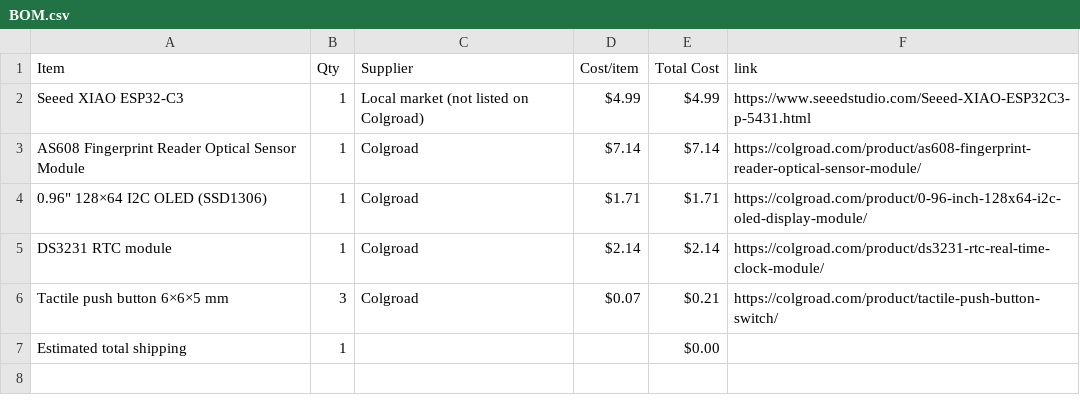
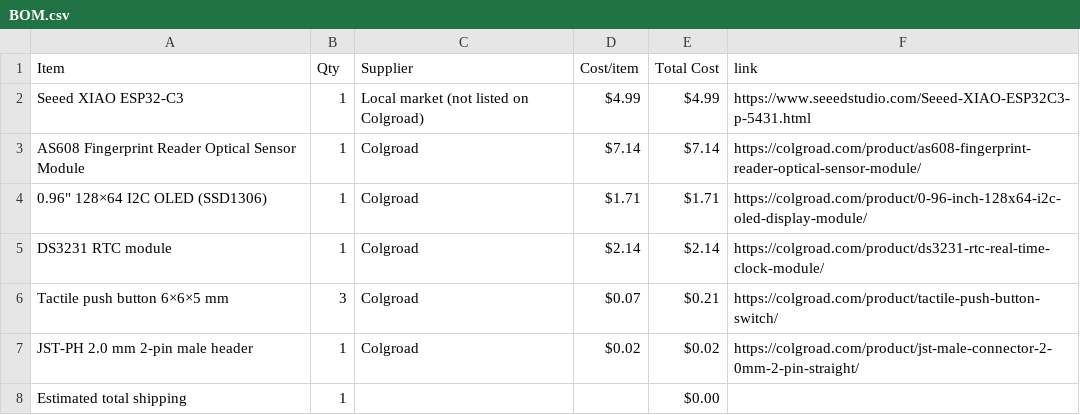
Before and after one commit to ema-rauf/PulseToken, a CSV file: BOM.csv, drawn as a sheet; the diff names each change by its address in the sheet, - before the commit and + after, or states it on an @@ line.

Commit message:
Sync PulseToken from Half Life

```diff
--- a/BOM.csv
+++ b/BOM.csv
+row 7: JST-PH 2.0 mm 2-pin male header | 1 | Colgroad | $0.02 | $0.02 | https://colgroad.com/product/jst-male-connector-2-0mm-2-pin-straight/
```
